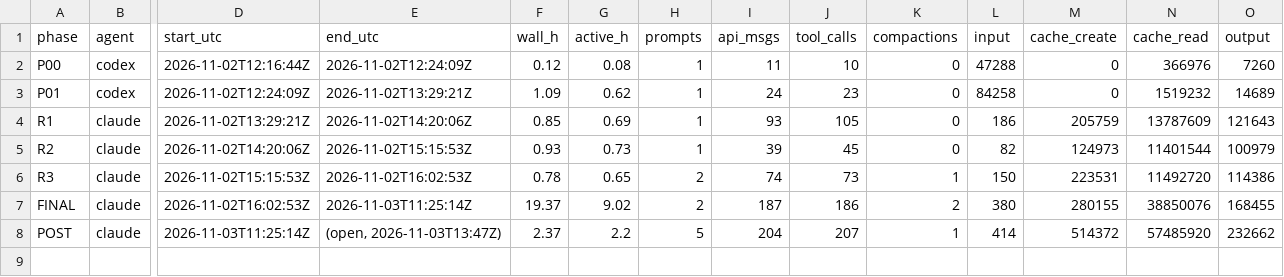
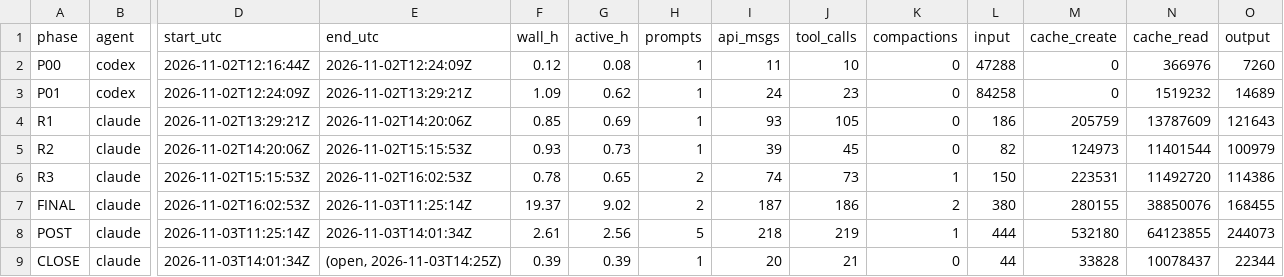
Before and after one commit to AItutorialjrb/agent_VBSZH, a CSV file: metrics/usage_by_phase.csv, drawn as a sheet; only a part is shown, gaps mark what is left out; rows hold the shown columns only; the diff names each change by its address in the sheet, - before the commit and + after, or states it on an @@ line.

```diff
--- a/metrics/usage_by_phase.csv
+++ b/metrics/usage_by_phase.csv
-E8 (end_utc): (open, 2026-11-03T13:47Z)
+E8 (end_utc): 2026-11-03T14:01:34Z
-F8 (wall_h): 2.37
+F8 (wall_h): 2.61
-G8 (active_h): 2.2
+G8 (active_h): 2.56
-I8 (api_msgs): 204
+I8 (api_msgs): 218
-J8 (tool_calls): 207
+J8 (tool_calls): 219
-L8 (input): 414
+L8 (input): 444
-M8 (cache_create): 514372
+M8 (cache_create): 532180
-N8 (cache_read): 57485920
+N8 (cache_read): 64123855
-O8 (output): 232662
+O8 (output): 244073
+row 9: CLOSE | claude | 2026-11-03T14:01:34Z | (open, 2026-11-03T14:25Z) | 0.39 | 0.39 | 1 | 20 | 21 | 0 | 44 | 33828 | 10078437 | 22344
```
Also changed, not shown: metrics/ledger.csv, metrics/phases.csv, 42 other files.
